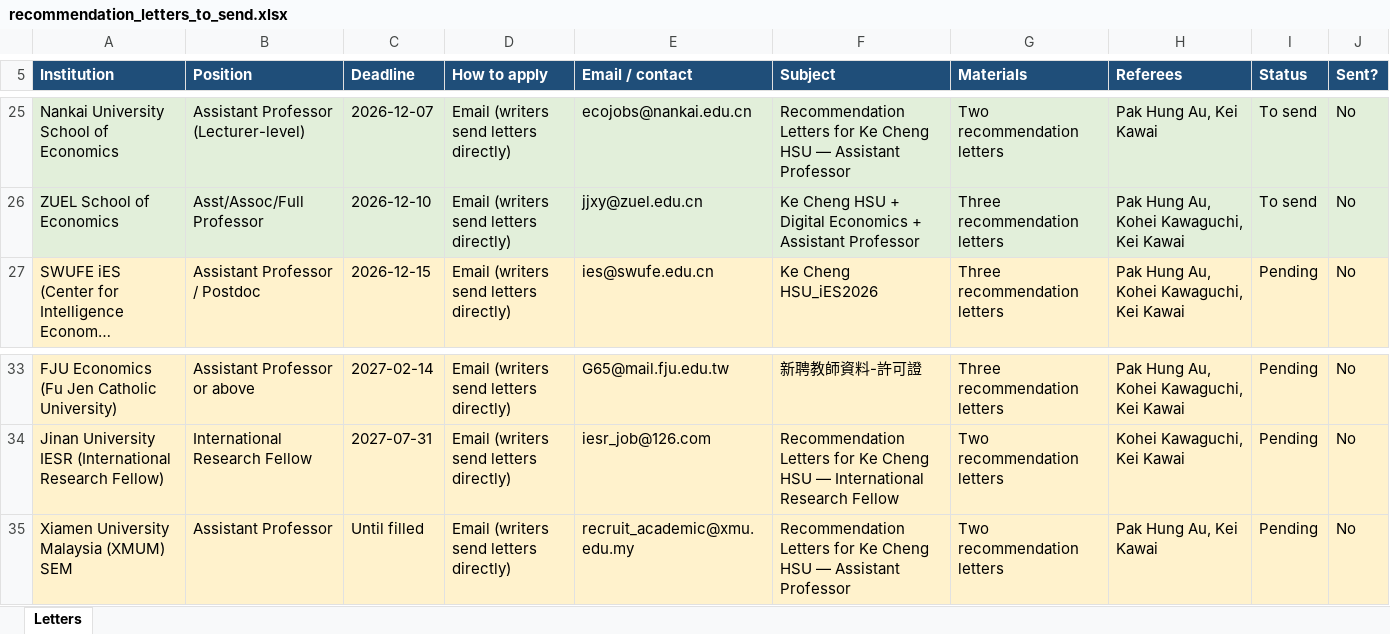
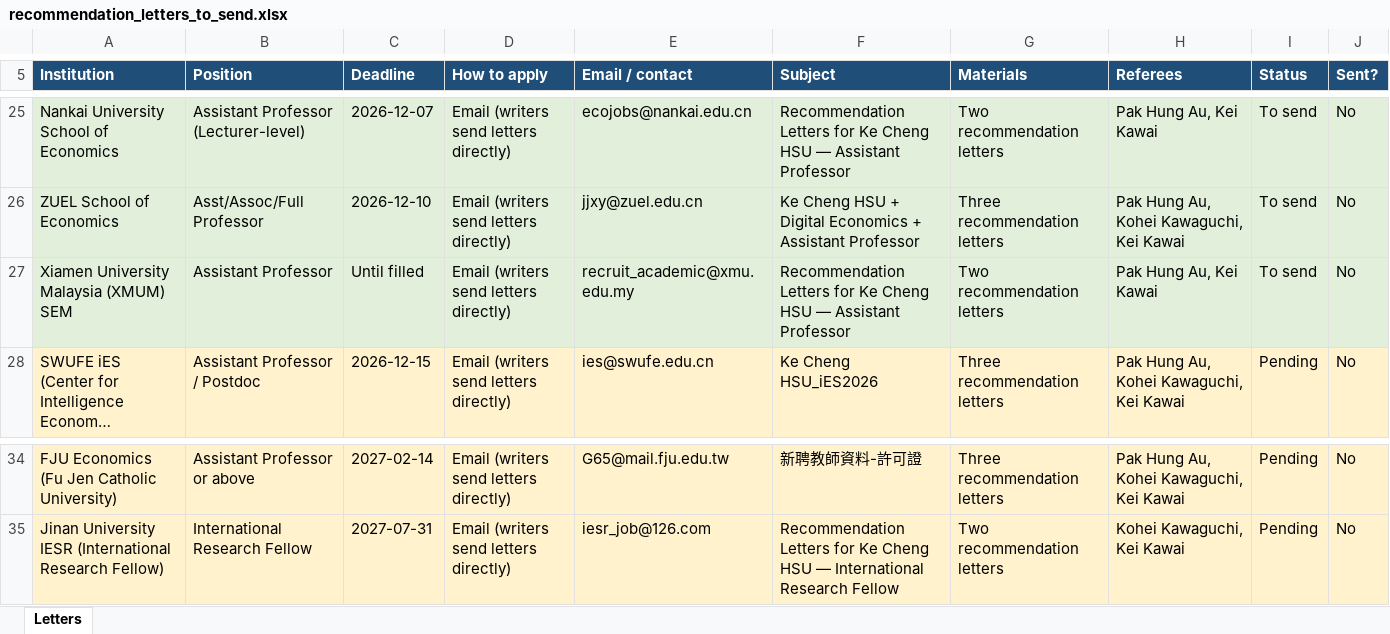
Before and after one commit to cliohsu1997/cliohsu1997.github.io, an Excel workbook: application/recommendation_letters_to_send.xlsx, sheet Letters, drawn as a sheet; only a part is shown, gaps mark what is left out; long unchanged cells end in …; values as stored, in another font and other column widths than the file's, no borders; removed rows and columns are numbered as before the commit, all else as after; the diff names each change by its address in the sheet, - before the commit and + after, or states it on an @@ line.

```diff
--- a/application/recommendation_letters_to_send.xlsx (sheet Letters)
+++ b/application/recommendation_letters_to_send.xlsx (sheet Letters)
+row 27: Xiamen University Malaysia (XMUM) SEM | Assistant Professor | Until filled | Email (writers send letters directly) | recruit_academic@xmu.edu.my | Recommendation Letters for Ke Cheng HSU — Assistant Professor | Two recommendation letters | Pak Hung Au, Kei Kawai | To send | No
-row 35: Xiamen University Malaysia (XMUM) SEM | Assistant Professor | Until filled | Email (writers send letters directly) | recruit_academic@xmu.edu.my | Recommendation Letters for Ke Cheng HSU — Assistant Professor | Two recommendation letters | Pak Hung Au, Kei Kawai | Pending | No
```
Also changed, not shown: 4 other files.
